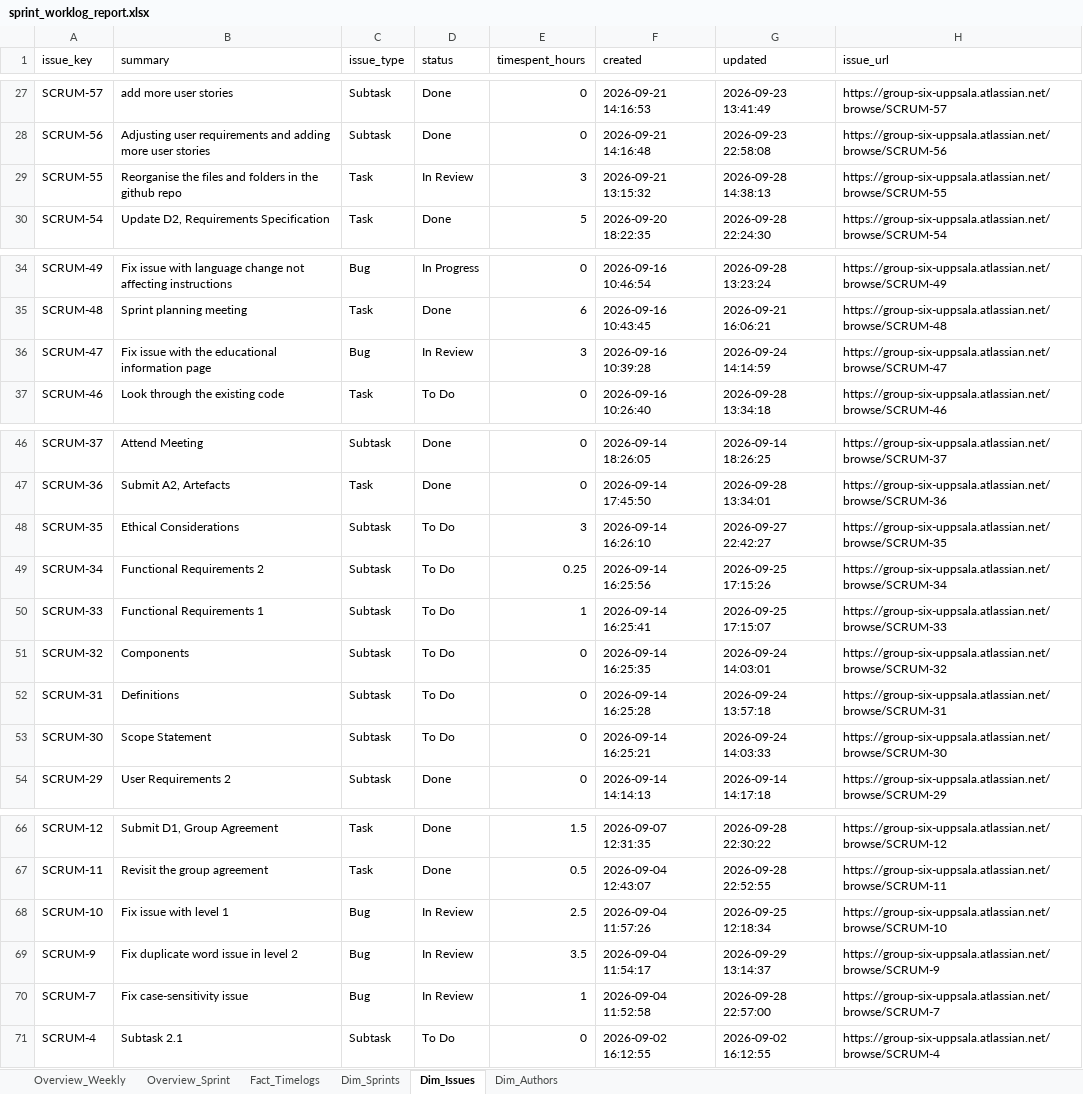
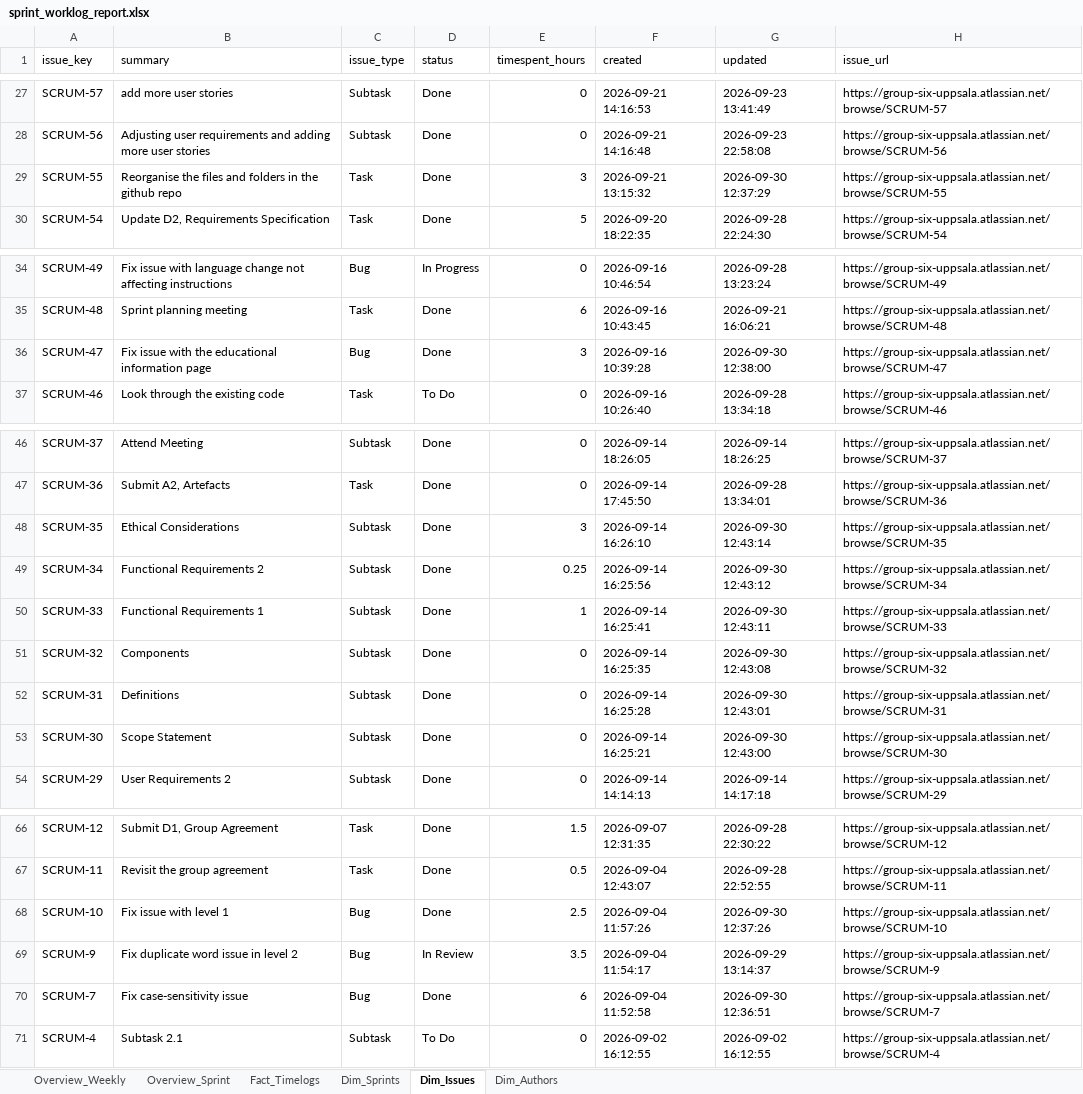
Before and after one commit to calvinkoch00/uppsala_worklog_report, an Excel workbook: sprint_worklog_report.xlsx, sheet Dim_Issues, drawn as a sheet; only a part is shown, gaps mark what is left out; values as stored, in another font and other column widths than the file's, no borders; the diff names each change by its address in the sheet, - before the commit and + after, or states it on an @@ line.

```diff
--- a/sprint_worklog_report.xlsx (sheet Dim_Issues)
+++ b/sprint_worklog_report.xlsx (sheet Dim_Issues)
-D29 (status): In Review
+D29 (status): Done
-G29 (updated): 2026-09-28 14:38:13
+G29 (updated): 2026-09-30 12:37:29
-D36 (status): In Review
+D36 (status): Done
-G36 (updated): 2026-09-24 14:14:59
+G36 (updated): 2026-09-30 12:38:00
-D48:D53 (status): To Do
+D48:D53 (status): Done
-G48 (updated): 2026-09-27 22:42:27
+G48 (updated): 2026-09-30 12:43:14
-G49 (updated): 2026-09-25 17:15:26
+G49 (updated): 2026-09-30 12:43:12
-G50 (updated): 2026-09-25 17:15:07
+G50 (updated): 2026-09-30 12:43:11
-G51 (updated): 2026-09-24 14:03:01
+G51 (updated): 2026-09-30 12:43:08
-G52 (updated): 2026-09-24 13:57:18
+G52 (updated): 2026-09-30 12:43:01
-G53 (updated): 2026-09-24 14:03:33
+G53 (updated): 2026-09-30 12:43:00
-D68 (status): In Review
+D68 (status): Done
-G68 (updated): 2026-09-25 12:18:34
+G68 (updated): 2026-09-30 12:37:26
-D70 (status): In Review
+D70 (status): Done
-E70 (timespent_hours): 1
+E70 (timespent_hours): 6
-G70 (updated): 2026-09-28 22:57:00
+G70 (updated): 2026-09-30 12:36:51
```
Also changed, not shown: sheet Fact_Timelogs, sheet Overview_Sprint, sheet Dim_Sprints, sheet Overview_Weekly, 5 other files.
